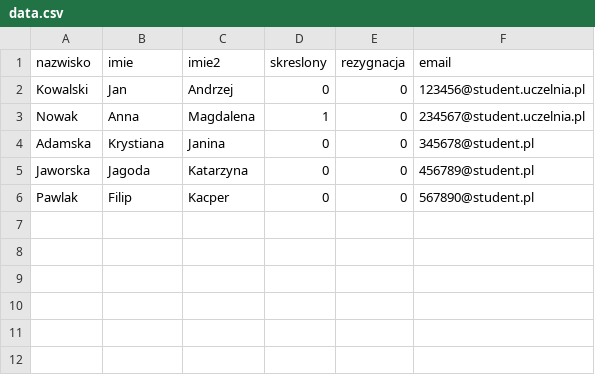
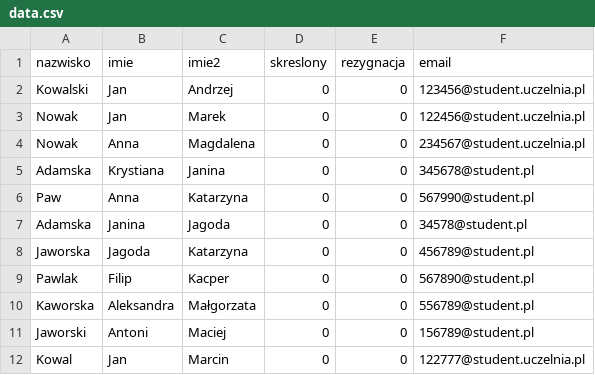
Before and after one commit to fgieracki/SK0Sv2, a CSV file: data.csv, drawn as a sheet.

Commit message:
Updated example data

```diff
--- a/data.csv
+++ b/data.csv
@@ -2,5 +2,11 @@
 "Kowalski";"Jan";"Andrzej";"0";"0";"123456@student.uczelnia.pl"
-"Nowak";"Anna";"Magdalena";"1";"0";"234567@student.uczelnia.pl"
+"Nowak";"Jan";"Marek";"0";"0";"122456@student.uczelnia.pl"
+"Nowak";"Anna";"Magdalena";"0";"0";"234567@student.uczelnia.pl"
 "Adamska";"Krystiana";"Janina";"0";"0";"345678@student.pl"
+"Paw";"Anna";"Katarzyna";"0";"0";"567990@student.pl"
+"Adamska";"Janina";"Jagoda";"0";"0";"34578@student.pl"
 "Jaworska";"Jagoda";"Katarzyna";"0";"0";"456789@student.pl"
 "Pawlak";"Filip";"Kacper";"0";"0";"567890@student.pl"
+"Kaworska";"Aleksandra";"Małgorzata";"0";"0";"556789@student.pl"
+"Jaworski";"Antoni";"Maciej";"0";"0";"156789@student.pl"
+"Kowal";"Jan";"Marcin";"0";"0";"122777@student.uczelnia.pl"
```
